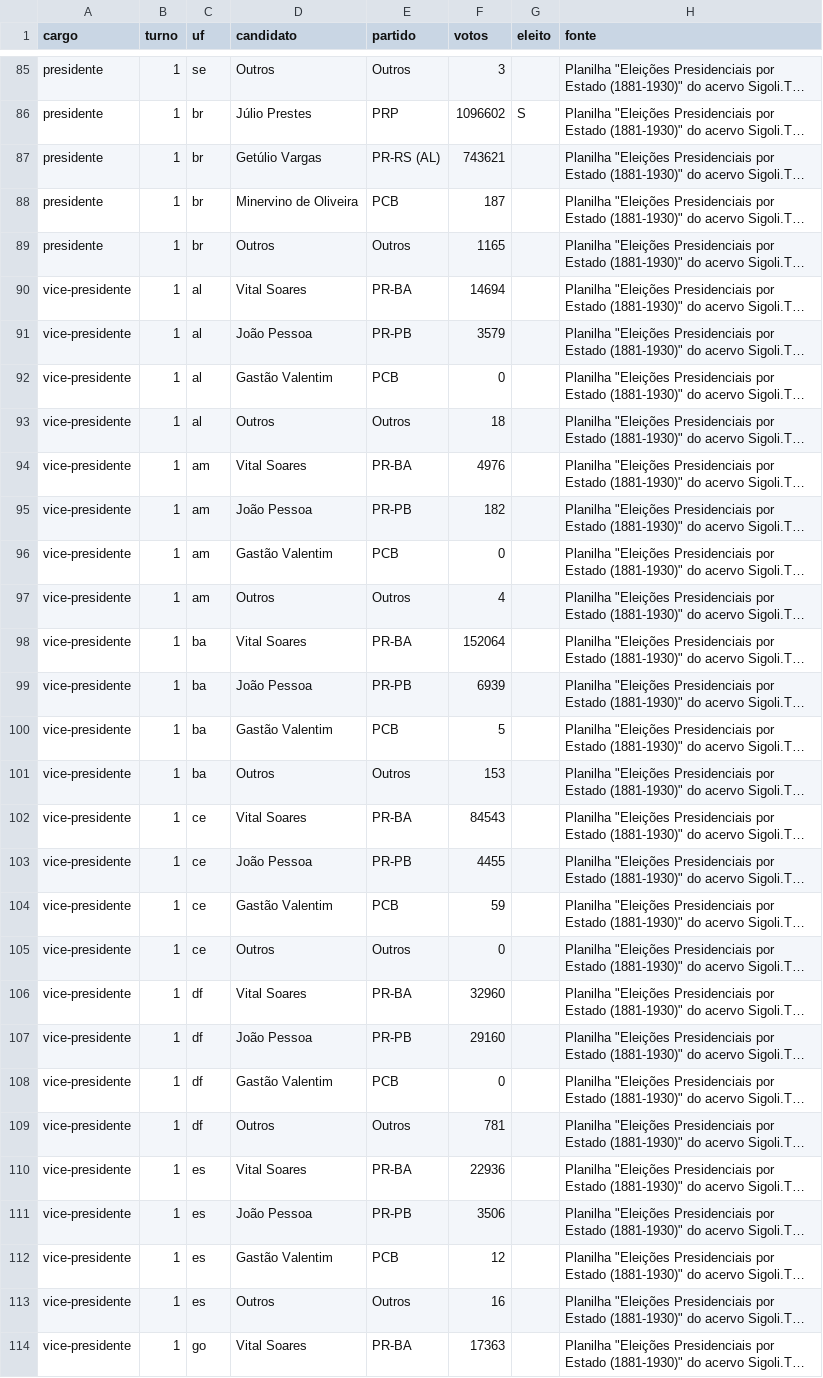
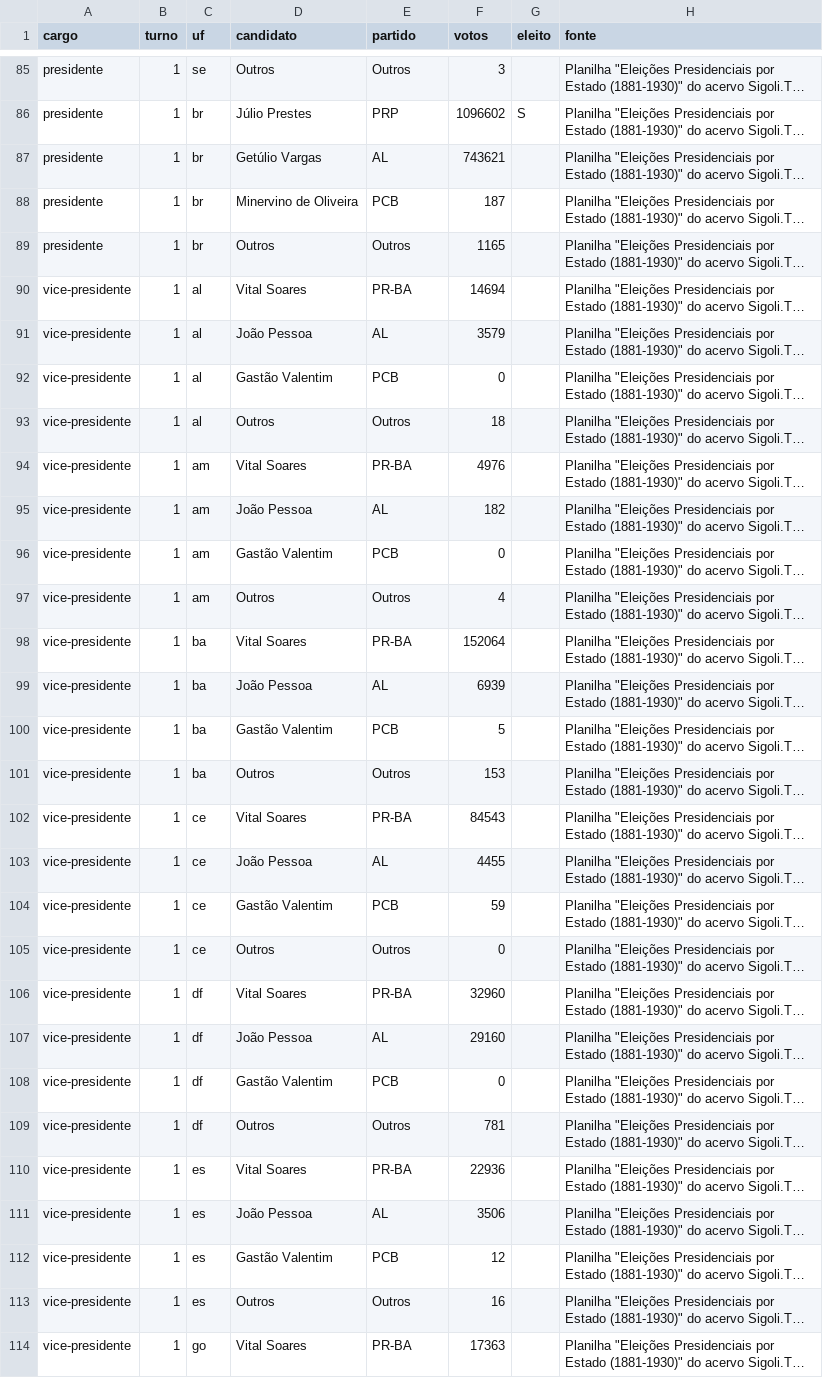
Before and after one commit to matheus-sigoli/Sigoli-TSE, a CSV file: data/oficial/1930.csv, drawn as a sheet; only a part is shown, gaps mark what is left out; long unchanged cells end in …; the diff covers the shown part only; the diff names each change by its address in the sheet, - before the commit and + after, or states it on an @@ line.

```diff
--- a/data/oficial/1930.csv
+++ b/data/oficial/1930.csv
-E87 (partido): PR-RS (AL)
+E87 (partido): AL
-E91 (partido): PR-PB
+E91 (partido): AL
-E95 (partido): PR-PB
+E95 (partido): AL
-E99 (partido): PR-PB
+E99 (partido): AL
-E103 (partido): PR-PB
+E103 (partido): AL
-E107 (partido): PR-PB
+E107 (partido): AL
-E111 (partido): PR-PB
+E111 (partido): AL
```
Also changed, not shown: 37 edited cells elsewhere in this file, 59 other files.
